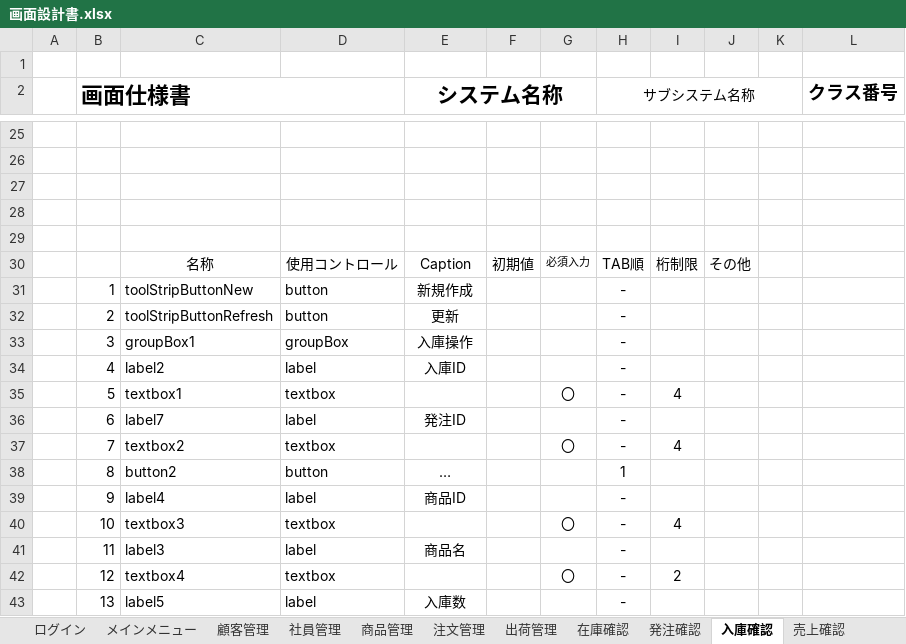
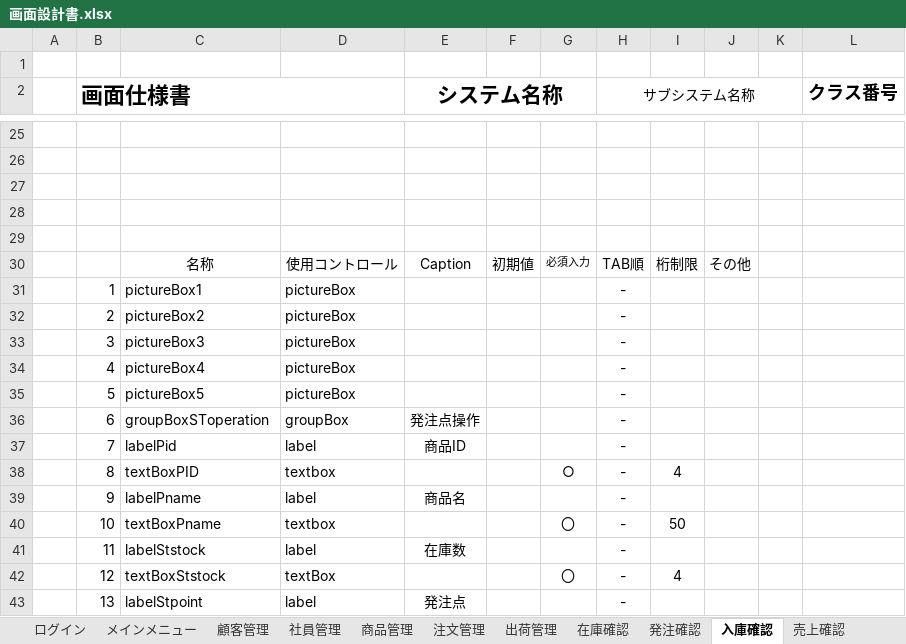
Before and after one commit to Yamanin3/system-devel, an Excel workbook: 提出ドキュメント/画面設計書.xlsx, sheet 入庫確認, drawn as a sheet; only a part is shown, gaps mark what is left out; values as stored, in another font and other column widths than the file's, no borders; charts and pictures not drawn; removed rows and columns are numbered as before the commit, all else as after; the diff covers the shown part only; the diff names each change by its address in the sheet, - before the commit and + after, or states it on an @@ line.

```diff
--- a/提出ドキュメント/画面設計書.xlsx (sheet 入庫確認)
+++ b/提出ドキュメント/画面設計書.xlsx (sheet 入庫確認)
-row 31:  | 1 | toolStripButtonNew | button | 新規作成 |  |  | -
-row 32:  | 2 | toolStripButtonRefresh | button | 更新 |  |  | -
+row 31:  | 1 | pictureBox1 | pictureBox |  |  |  | -
+row 32:  | 2 | pictureBox2 | pictureBox |  |  |  | -
-C33: groupBox1
+C33: pictureBox3
-D33: groupBox
+D33: pictureBox
-E33 (システム名称): 入庫操作
+E33 (システム名称): (empty)
-row 34:  | 4 | label2 | label | 入庫ID |  |  | -
-row 35:  | 5 | textbox1 | textbox |  |  | 〇 | - | 4
+row 34:  | 4 | pictureBox4 | pictureBox |  |  |  | -
+row 35:  | 5 | pictureBox5 | pictureBox |  |  |  | -
+row 36:  | 6 | groupBoxSToperation | groupBox | 発注点操作 |  |  | -
-B37 (画面仕様書): 6
+B37 (画面仕様書): 7
-C37: label7
+C37: labelPid
-E37 (システム名称): 発注ID
+E37 (システム名称): 商品ID
-B38 (画面仕様書): 7
+B38 (画面仕様書): 8
-C38: textbox2
+C38: textBoxPID
-G38: 〇
+G38: ○
-row 38:  | 8 | button2 | button | … |  |  | 1
-C39: label4
+C39: labelPname
-E39 (システム名称): 商品ID
+E39 (システム名称): 商品名
-C40: textbox3
+C40: textBoxPname
-I40: 4
+I40: 50
-C41: label3
+C41: labelStstock
-E41 (システム名称): 商品名
+E41 (システム名称): 在庫数
-C42: textbox4
+C42: textBoxStstock
-D42: textbox
+D42: textBox
-I42: 2
+I42: 4
-C43: label5
+C43: labelStpoint
-E43 (システム名称): 入庫数
+E43 (システム名称): 発注点
```
Also changed, not shown: 3 added rows, 5 removed rows, 20 edited cells and cell formats elsewhere in this sheet, sheet 出荷管理, sheet 注文管理, sheet 商品管理, sheet 在庫確認, sheet 発注確認, sheet ログイン, charts or pictures.
